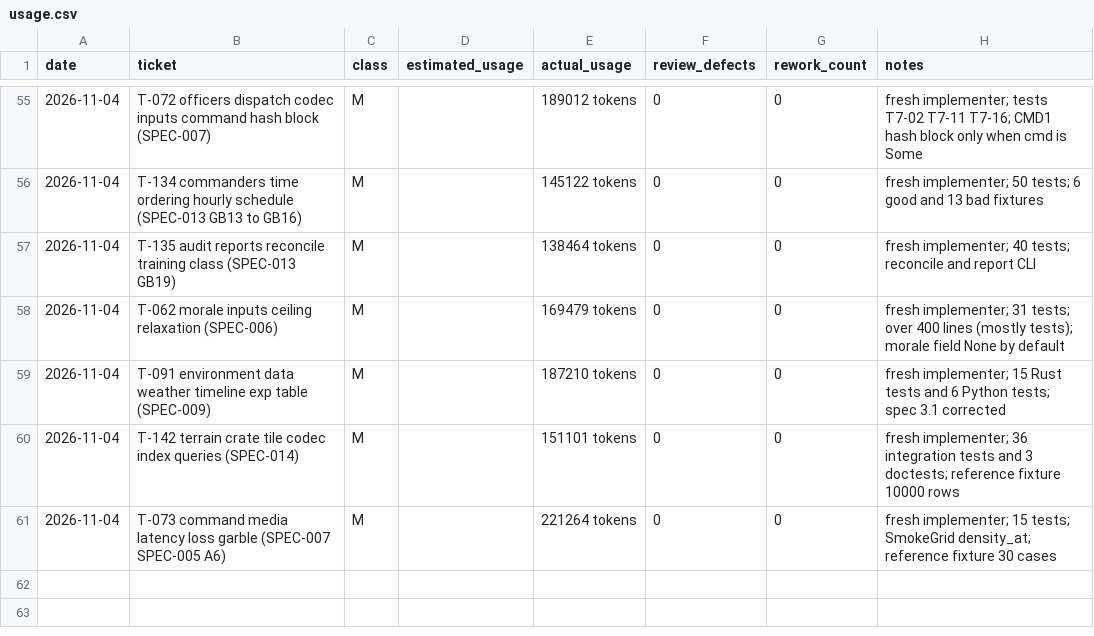
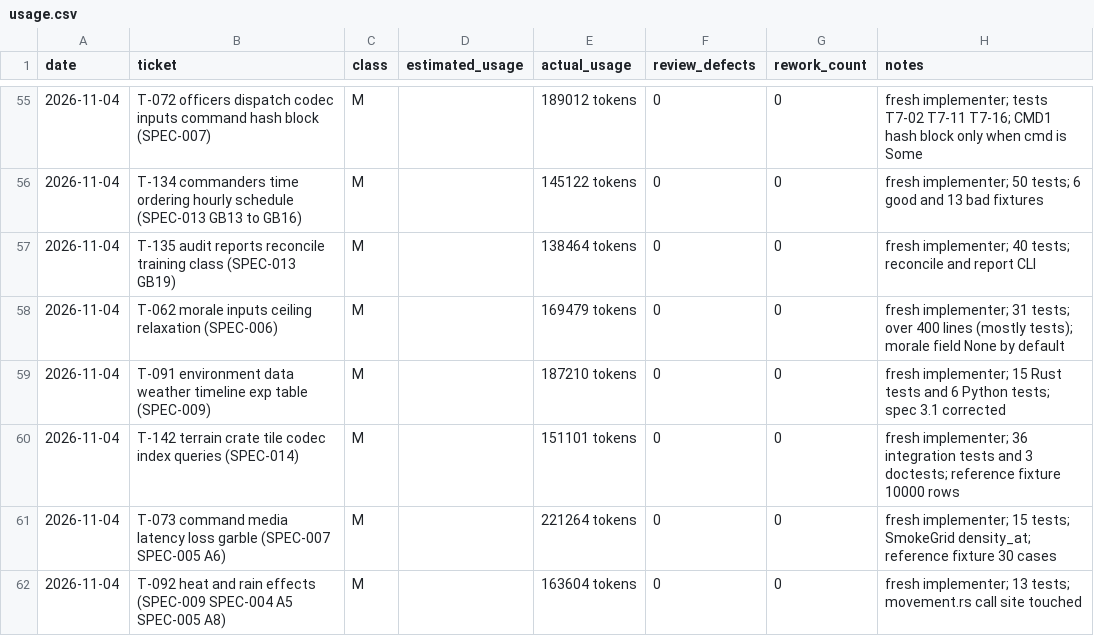
Before and after one commit to mlegere9789-collab/special-memory, a CSV file: ledger/usage.csv, drawn as a sheet; only a part is shown, gaps mark what is left out; the diff names each change by its address in the sheet, - before the commit and + after, or states it on an @@ line.

```diff
--- a/ledger/usage.csv
+++ b/ledger/usage.csv
+row 62: 2026-11-04 | T-092 heat and rain effects (SPEC-009 SPEC-004 A5 SPEC-005 A8) | M |  | 163604 tokens | 0 | 0 | fresh implementer; 13 tests; movement.rs call site touched
```
